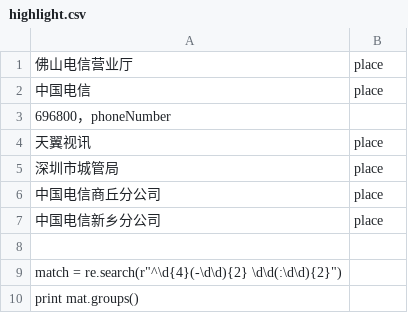
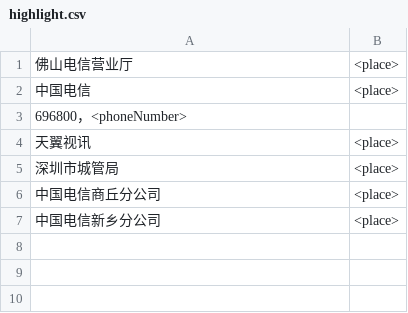
Before and after one commit to Jiankai-Sun/Chaoxin-Visualization-Project, a CSV file: NER/data/highlight.csv, drawn as a sheet.

Commit message:
Update highlight.csv

```diff
--- a/NER/data/highlight.csv
+++ b/NER/data/highlight.csv
@@ -1,10 +1,7 @@
-佛山电信营业厅,place
-中国电信,place
-696800，phoneNumber
-天翼视讯,place
-深圳市城管局,place
-中国电信商丘分公司,place
-中国电信新乡分公司,place
-
-match = re.search(r"^\d{4}(-\d\d){2} \d\d(:\d\d){2}")
-print mat.groups()
+佛山电信营业厅,<place>
+中国电信,<place>
+696800，<phoneNumber>
+天翼视讯,<place>
+深圳市城管局,<place>
+中国电信商丘分公司,<place>
+中国电信新乡分公司,<place>
```
